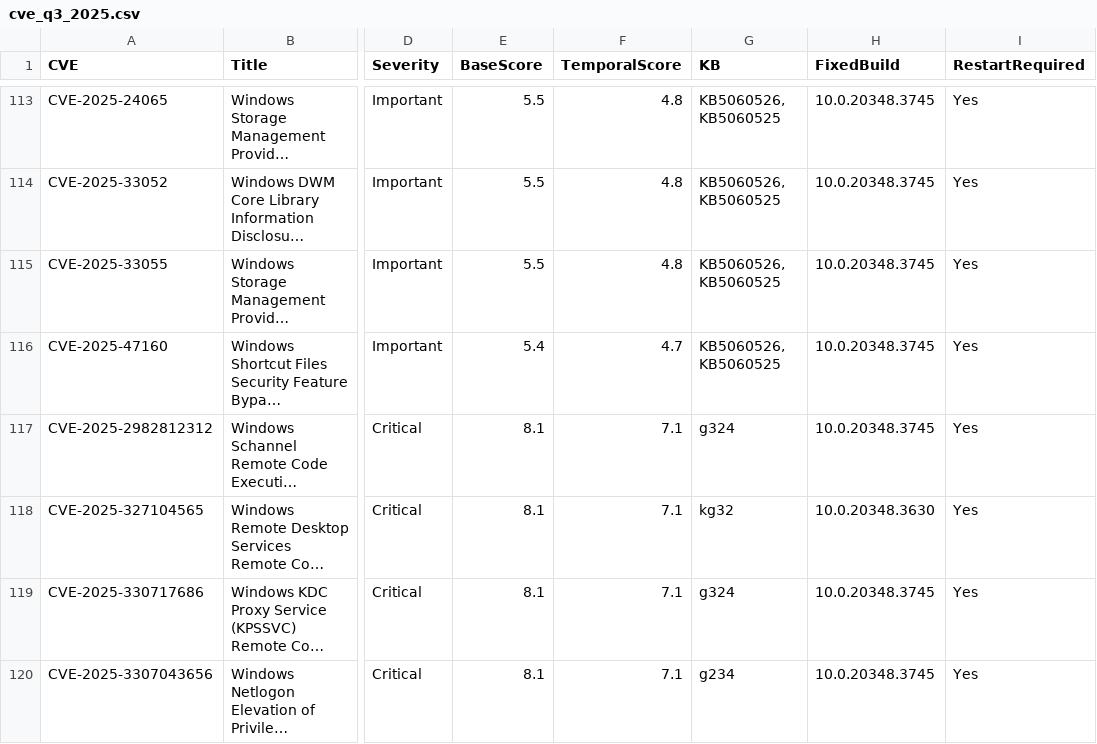
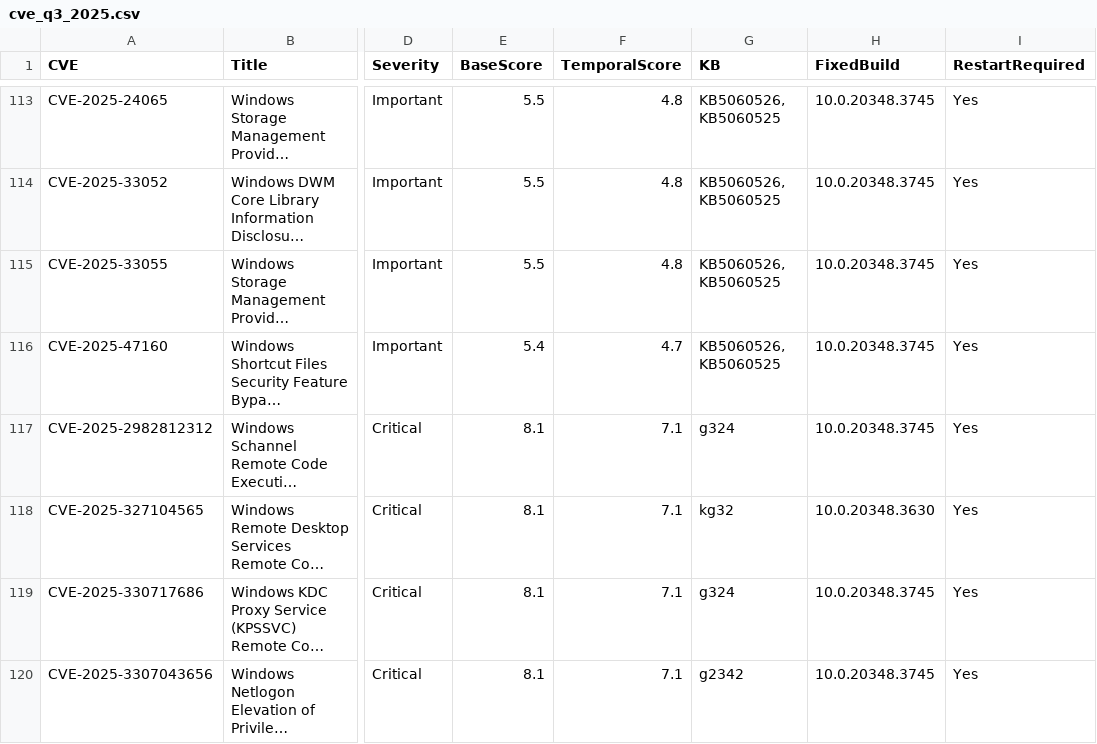
Before and after one commit to trinhhuy17/CVEtest, a CSV file: cve_q3_2025.csv, drawn as a sheet; only a part is shown, gaps mark what is left out; long unchanged cells end in …; the diff names each change by its address in the sheet, - before the commit and + after, or states it on an @@ line.

Commit message:
test1245

```diff
--- a/cve_q3_2025.csv
+++ b/cve_q3_2025.csv
-G120 (KB): g234
+G120 (KB): g2342
```
